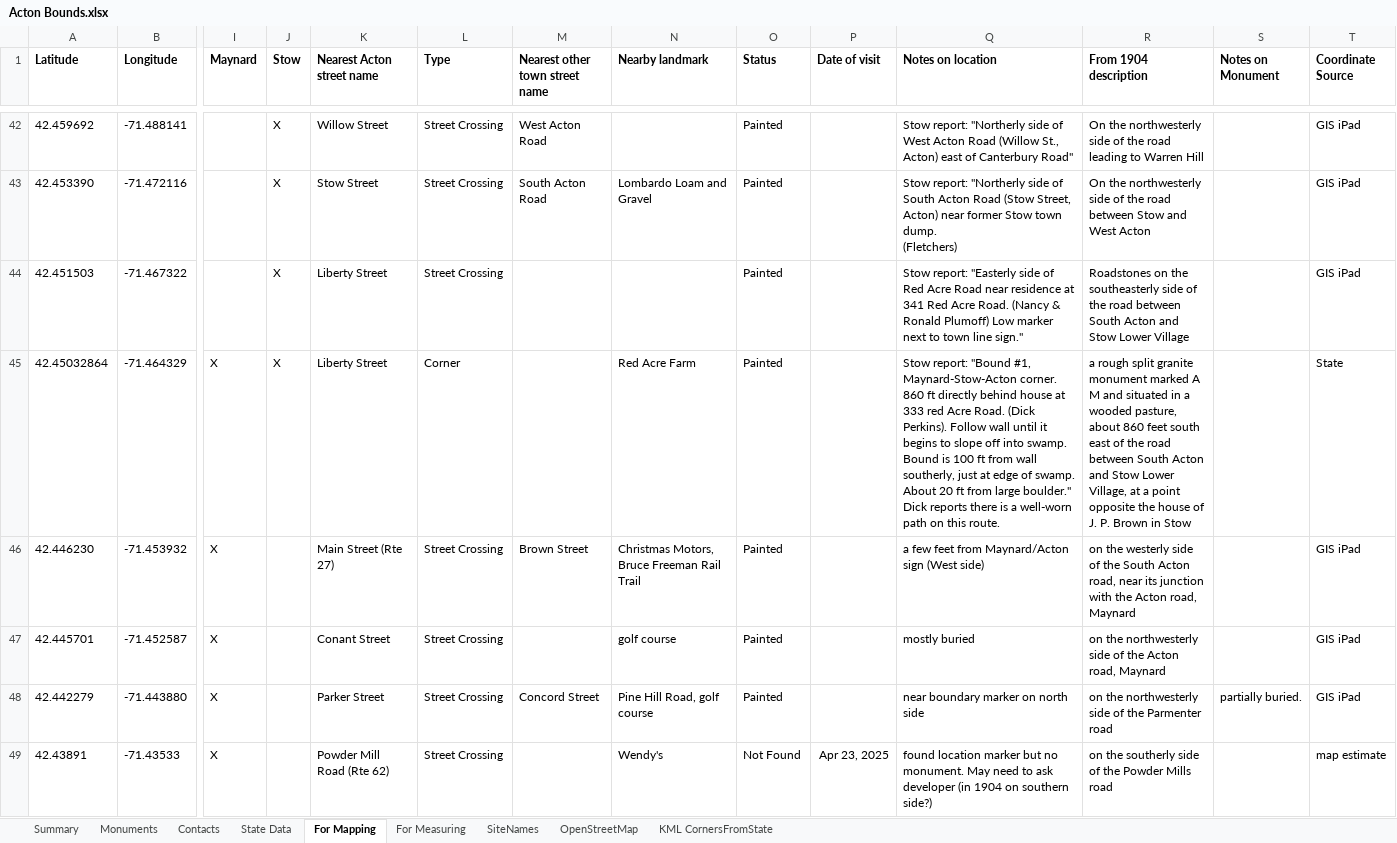
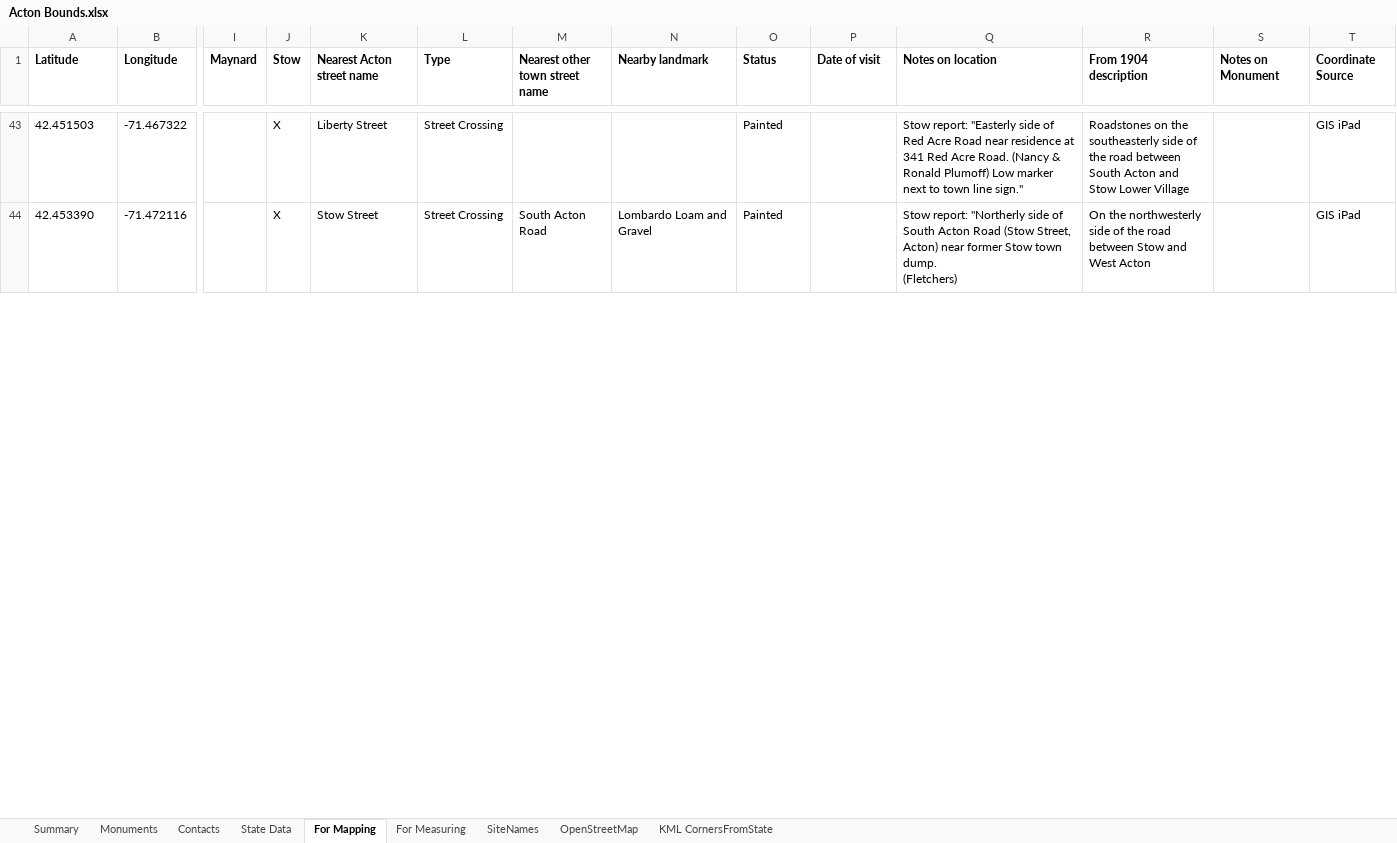
Before and after one commit to jim-snyder-grant/acton-bounds, an Excel workbook: Acton Bounds.xlsx, sheet For Mapping, drawn as a sheet; only a part is shown, gaps mark what is left out; values as stored, in another font and other column widths than the file's, no borders; charts and pictures not drawn; removed rows and columns are numbered as before the commit, all else as after; rows hold the shown columns only; ↵ is a line break in a cell; the diff covers the shown part only; the diff names each change by its address in the sheet, - before the commit and + after, or states it on an @@ line.

```diff
--- a/Acton Bounds.xlsx (sheet For Mapping)
+++ b/Acton Bounds.xlsx (sheet For Mapping)
-A43 (Latitude): 42.459692
+A43 (Latitude): 42.451503
-B43 (Longitude): -71.488141
+B43 (Longitude): -71.467322
-K43 (Nearest Acton street name): Willow Street
+K43 (Nearest Acton street name): Liberty Street
-M43 (Nearest other town street name): West Acton Road
+M43 (Nearest other town street name): (empty)
-Q43 (Notes on location): Stow report: "Northerly side of West Acton Road (Willow St., Acton) east of Canterbury Road"
+Q43 (Notes on location): Stow report: "Easterly side of Red Acre Road near residence at 341 Red Acre Road. (Nancy & Ronald Plumoff) Low marker next to town line sign."
-R43 (From 1904 description): On the northwesterly side of the road leading to Warren Hill
+R43 (From 1904 description): Roadstones on the southeasterly side of the road between South Acton and Stow Lower Village
-row 44: 42.451503 | -71.467322 |  | X | Liberty Street | Street Crossing |  |  | Painted |  | Stow report: "Easterly side of Red Acre Road near residence at 341 Red Acre Road. (Nancy & Ronald Plumoff) Low marker next to town line sign." | Roadstones on the southeasterly side of the road between South Acton and Stow Lower Village |  | GIS iPad
-row 45: 42.45032864 | -71.464329 | X | X | Liberty Street | Corner |  | Red Acre Farm | Painted |  | Stow report: "Bound #1, Maynard-Stow-Acton corner. ↵ 860 ft directly behind house at 333 red Acre Road. (Dick Perkins). Follow wall until it begins to slope off into swamp. Bound is 100 ft from wall southerly, just at edge of swamp. About 20 ft from large boulder." Dick reports there is a well-worn path on this route. | a rough split granite monument marked A M and situated in a wooded pasture, about 860 feet south east of the road between South Acton and Stow Lower Village, at a point opposite the house of J. P. Brown in Stow |  | State
-row 46: 42.446230 | -71.453932 | X |  | Main Street (Rte 27) | Street Crossing | Brown Street | Christmas Motors, Bruce Freeman Rail Trail | Painted |  | a few feet from Maynard/Acton sign (West side) | on the westerly side of the South Acton road, near its junction with the Acton road, Maynard |  | GIS iPad
-row 47: 42.445701 | -71.452587 | X |  | Conant Street | Street Crossing |  | golf course | Painted |  | mostly buried | on the northwesterly side of the Acton road, Maynard |  | GIS iPad
-row 48: 42.442279 | -71.443880 | X |  | Parker Street | Street Crossing | Concord Street | Pine Hill Road, golf course | Painted |  | near boundary marker on north side | on the northwesterly side of the Parmenter road | partially buried. | GIS iPad
-row 49: 42.43891 | -71.43533 | X |  | Powder Mill Road (Rte 62) | Street Crossing |  | Wendy's | Not Found | Apr 23, 2025 | found location marker but no monument. May need to ask developer (in 1904 on southern side?) | on the southerly side of the Powder Mills road |  | map estimate
```
Also changed, not shown: 12 added rows, 6 removed rows and 30 moved rows elsewhere in this sheet, sheet SiteNames, sheet Monuments, sheet For Measuring, sheet OpenStreetMap, formulas that keep their value.
